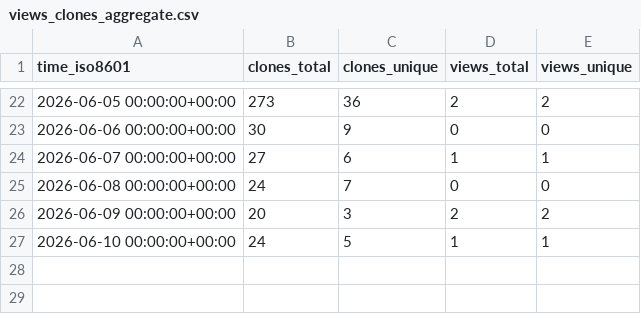
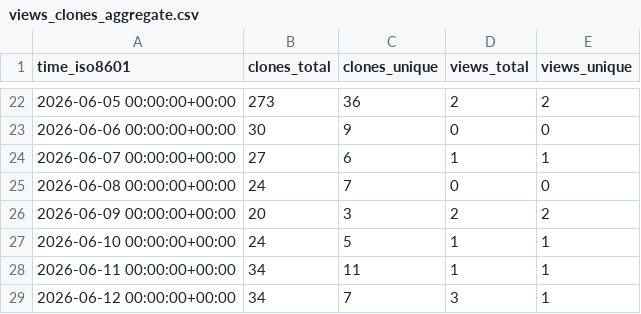
Before and after one commit to mod-one/macc, a CSV file: mod-one/macc/ghrs-data/views_clones_aggregate.csv, drawn as a sheet; only a part is shown, gaps mark what is left out; the diff names each change by its address in the sheet, - before the commit and + after, or states it on an @@ line.

```diff
--- a/mod-one/macc/ghrs-data/views_clones_aggregate.csv
+++ b/mod-one/macc/ghrs-data/views_clones_aggregate.csv
+row 28: 2026-06-11 00:00:00+00:00 | 34 | 11 | 1 | 1
+row 29: 2026-06-12 00:00:00+00:00 | 34 | 7 | 3 | 1
```
Also changed, not shown: 1 other file.
